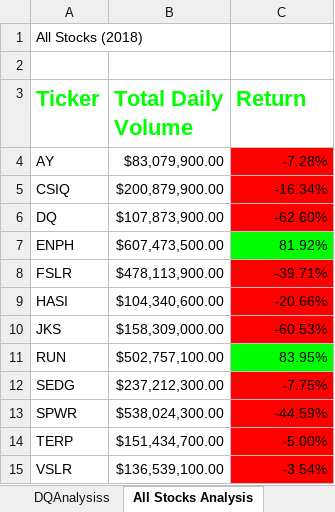
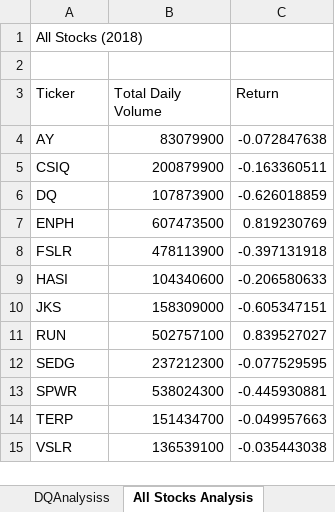
Before and after one commit to karen-trena/stock-analysis, an Excel workbook: green_stocks.xlsm, sheet All Stocks Analysis, drawn as a sheet; values as stored, in another font and other column widths than the file's, no borders; charts and pictures not drawn; the diff names each change by its address in the sheet, - before the commit and + after, or states it on an @@ line.

```diff
--- a/green_stocks.xlsm (sheet All Stocks Analysis)
+++ b/green_stocks.xlsm (sheet All Stocks Analysis)
@@ A3:C3 bold: on → off, text colour: #00FF00 → black, text size: smaller @@
-B4 (Total Daily Volume): $83,079,900.00
+B4 (Total Daily Volume): 83079900
-C4 (Return): -7.28%
+C4 (Return): -0.072847638
-C4:C6 fill: #FF0000
+C4:C6 fill: none
-B5 (Total Daily Volume): $200,879,900.00
+B5 (Total Daily Volume): 200879900
-C5 (Return): -16.34%
+C5 (Return): -0.163360511
-B6 (Total Daily Volume): $107,873,900.00
+B6 (Total Daily Volume): 107873900
-C6 (Return): -62.60%
+C6 (Return): -0.626018859
-B7 (Total Daily Volume): $607,473,500.00
+B7 (Total Daily Volume): 607473500
-C7 (Return): 81.92%
+C7 (Return): 0.819230769
-C7 fill: #00FF00
+C7 fill: none
-B8 (Total Daily Volume): $478,113,900.00
+B8 (Total Daily Volume): 478113900
-C8 (Return): -39.71%
+C8 (Return): -0.397131918
-C8:C10 fill: #FF0000
+C8:C10 fill: none
-B9 (Total Daily Volume): $104,340,600.00
+B9 (Total Daily Volume): 104340600
-C9 (Return): -20.66%
+C9 (Return): -0.206580633
-B10 (Total Daily Volume): $158,309,000.00
+B10 (Total Daily Volume): 158309000
-C10 (Return): -60.53%
+C10 (Return): -0.605347151
-B11 (Total Daily Volume): $502,757,100.00
+B11 (Total Daily Volume): 502757100
-C11 (Return): 83.95%
+C11 (Return): 0.839527027
-C11 fill: #00FF00
+C11 fill: none
-B12 (Total Daily Volume): $237,212,300.00
+B12 (Total Daily Volume): 237212300
-C12 (Return): -7.75%
+C12 (Return): -0.077529595
-C12:C15 fill: #FF0000
+C12:C15 fill: none
-B13 (Total Daily Volume): $538,024,300.00
+B13 (Total Daily Volume): 538024300
-C13 (Return): -44.59%
+C13 (Return): -0.445930881
-B14 (Total Daily Volume): $151,434,700.00
+B14 (Total Daily Volume): 151434700
-C14 (Return): -5.00%
+C14 (Return): -0.049957663
-B15 (Total Daily Volume): $136,539,100.00
+B15 (Total Daily Volume): 136539100
-C15 (Return): -3.54%
+C15 (Return): -0.035443038
```
Also changed, not shown: other sheet tabs, charts or pictures.
